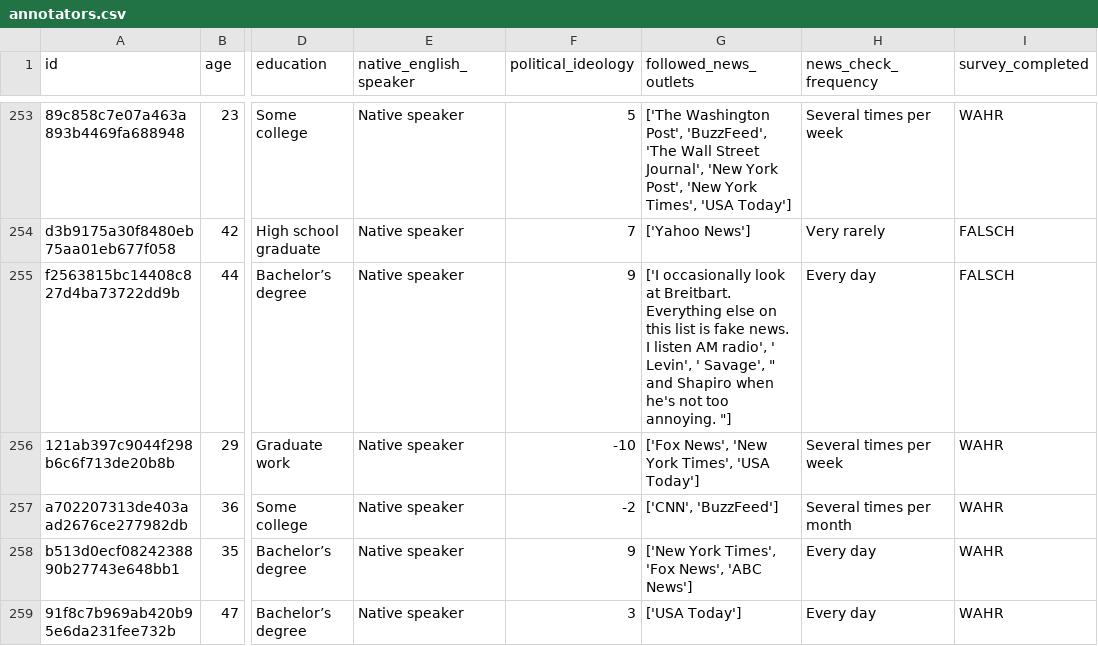
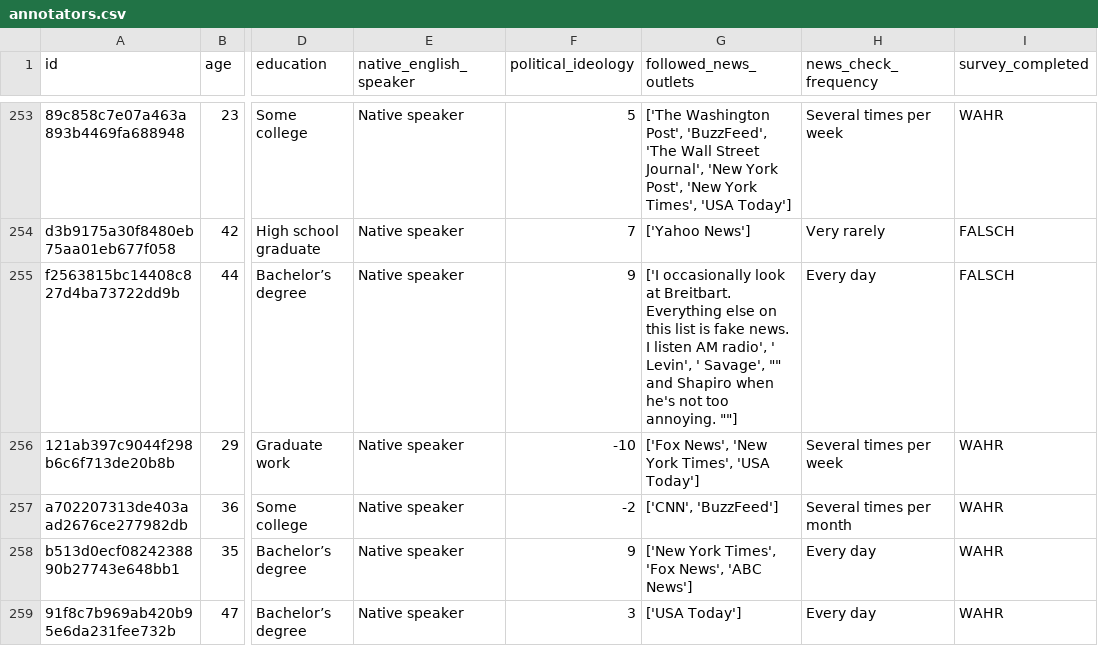
Before and after one commit to Media-Bias-Group/Automated-Identification-of-Bias-Inducing-Words-in-News-Articles, a CSV file: data/annotators.csv, drawn as a sheet; only a part is shown, gaps mark what is left out; the diff names each change by its address in the sheet, - before the commit and + after, or states it on an @@ line.

Commit message:
Update annotators.csv

```diff
--- a/data/annotators.csv
+++ b/data/annotators.csv
-G255 (followed_news_outlets): …' Savage', " and Shapiro when he's not too annoying. "]
+G255 (followed_news_outlets): …' Savage', "" and Shapiro when he's not too annoying. ""]
```
